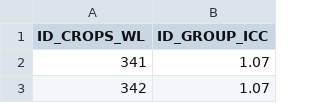
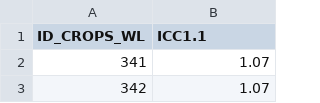
Before and after one commit to BertilleT/classificrops, a CSV file: data/WL/handmade_Nicolas_light.csv, drawn as a sheet; only a part is shown.

```diff
--- a/data/WL/handmade_Nicolas_light.csv
+++ b/data/WL/handmade_Nicolas_light.csv
@@ -1,2 +1,2 @@
-ID_CROPS_WL,ID_GROUP_ICC
+ID_CROPS_WL,ICC1.1
 341,1.07
```
Also changed, not shown: data/CAT/handmade_Nicolas_light.csv, data/FR/handmade_Nicolas_light.csv, 23 other files.
